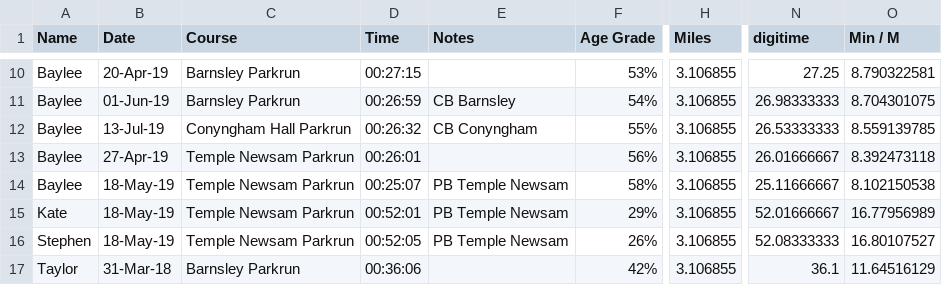
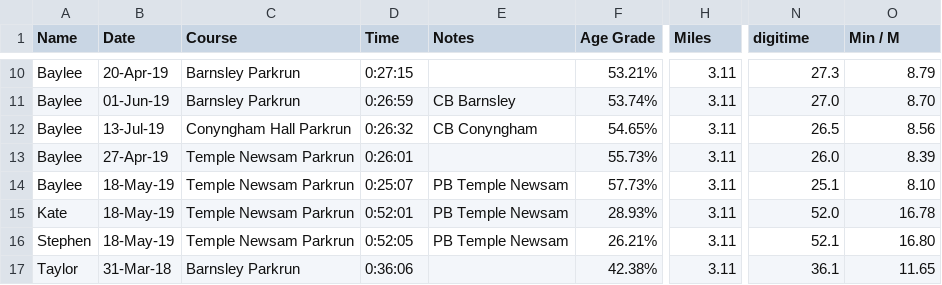
Before and after one commit to stevegleds/runningsteve, a CSV file: raceresults/OtherRaces.csv, drawn as a sheet; only a part is shown, gaps mark what is left out; the diff covers the shown part only; the diff names each change by its address in the sheet, - before the commit and + after, or states it on an @@ line.

```diff
--- a/raceresults/OtherRaces.csv
+++ b/raceresults/OtherRaces.csv
-D10 (Time): 00:27:15
+D10 (Time): 0:27:15
-F10 (Age Grade): 53%
+F10 (Age Grade): 53.21%
-H10:H17 (Miles): 3.106855
+H10:H17 (Miles): 3.11
-N10 (digitime): 27.25
+N10 (digitime): 27.3
-O10 (Min / M): 8.790322581
+O10 (Min / M): 8.79
-D11 (Time): 00:26:59
+D11 (Time): 0:26:59
-F11 (Age Grade): 54%
+F11 (Age Grade): 53.74%
-N11 (digitime): 26.98333333
+N11 (digitime): 27.0
-O11 (Min / M): 8.704301075
+O11 (Min / M): 8.70
-D12 (Time): 00:26:32
+D12 (Time): 0:26:32
-F12 (Age Grade): 55%
+F12 (Age Grade): 54.65%
-N12 (digitime): 26.53333333
+N12 (digitime): 26.5
-O12 (Min / M): 8.559139785
+O12 (Min / M): 8.56
-D13 (Time): 00:26:01
+D13 (Time): 0:26:01
-F13 (Age Grade): 56%
+F13 (Age Grade): 55.73%
-N13 (digitime): 26.01666667
+N13 (digitime): 26.0
-O13 (Min / M): 8.392473118
+O13 (Min / M): 8.39
-D14 (Time): 00:25:07
+D14 (Time): 0:25:07
-F14 (Age Grade): 58%
+F14 (Age Grade): 57.73%
-N14 (digitime): 25.11666667
+N14 (digitime): 25.1
-O14 (Min / M): 8.102150538
+O14 (Min / M): 8.10
-D15 (Time): 00:52:01
+D15 (Time): 0:52:01
-F15 (Age Grade): 29%
+F15 (Age Grade): 28.93%
-N15 (digitime): 52.01666667
+N15 (digitime): 52.0
-O15 (Min / M): 16.77956989
+O15 (Min / M): 16.78
-D16 (Time): 00:52:05
+D16 (Time): 0:52:05
-F16 (Age Grade): 26%
+F16 (Age Grade): 26.21%
-N16 (digitime): 52.08333333
+N16 (digitime): 52.1
-O16 (Min / M): 16.80107527
+O16 (Min / M): 16.80
-D17 (Time): 00:36:06
+D17 (Time): 0:36:06
-F17 (Age Grade): 42%
+F17 (Age Grade): 42.38%
-O17 (Min / M): 11.64516129
+O17 (Min / M): 11.65
```
Also changed, not shown: 1 added row and 78 edited cells elsewhere in this file, raceresults/MyRaces.csv, 8 other files.
